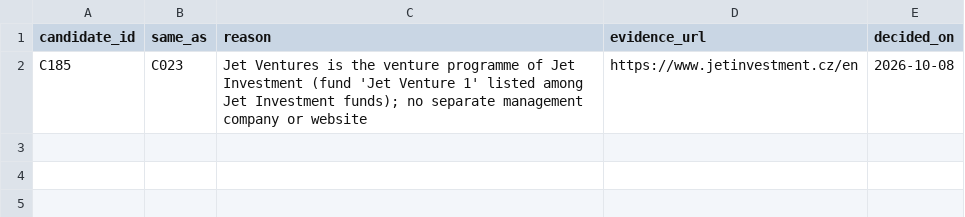
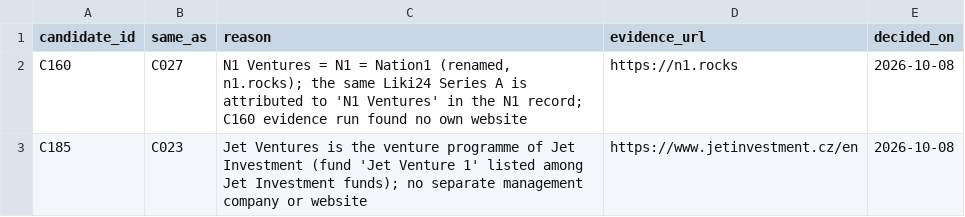
Before and after one commit to Matush77/Clientelo-task-a, a CSV file: data/seeds/aliases.csv, drawn as a sheet; the diff names each change by its address in the sheet, - before the commit and + after, or states it on an @@ line.

```diff
--- a/data/seeds/aliases.csv
+++ b/data/seeds/aliases.csv
+row 2: C160 | C027 | N1 Ventures = N1 = Nation1 (renamed, n1.rocks); the same Liki24 Series A is attributed to 'N1 Ventures' in the N1 record; C160 evidence run found no own website | https://n1.rocks | 2026-10-08
```
Also changed, not shown: data/processed/needs_review.csv, 22 other files.
